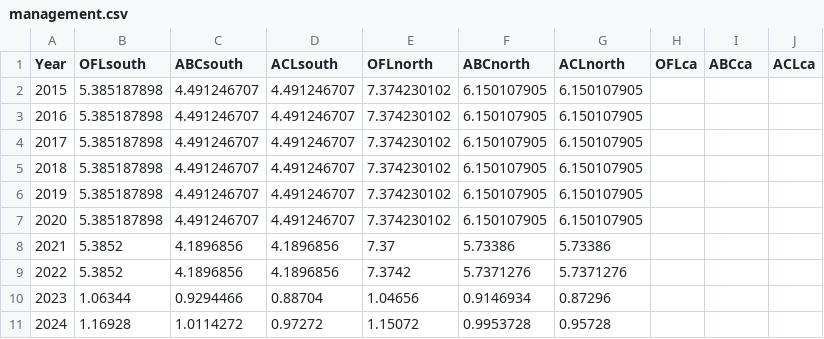
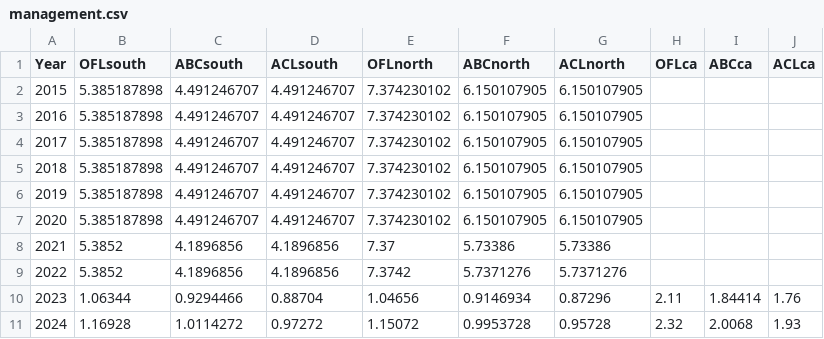
Before and after one commit to pfmc-assessments/CA_quillback_rockfish_2025, a CSV file: report/tables/management.csv, drawn as a sheet.

Commit message:
Update management value table

```diff
--- a/report/tables/management.csv
+++ b/report/tables/management.csv
@@ -9,3 +9,3 @@ Year,OFLsouth,ABCsouth,ACLsouth,OFLnorth,ABCnorth,ACLnorth,OFLca,ABCca,ACLca
 2022,5.3852,4.1896856,4.1896856,7.3742,5.7371276,5.7371276,,,
-2023,1.06344,0.9294466,0.88704,1.04656,0.9146934,0.87296,,,
-2024,1.16928,1.0114272,0.97272,1.15072,0.9953728,0.95728,,,
+2023,1.06344,0.9294466,0.88704,1.04656,0.9146934,0.87296,2.11,1.84414,1.76
+2024,1.16928,1.0114272,0.97272,1.15072,0.9953728,0.95728,2.32,2.0068,1.93
```
